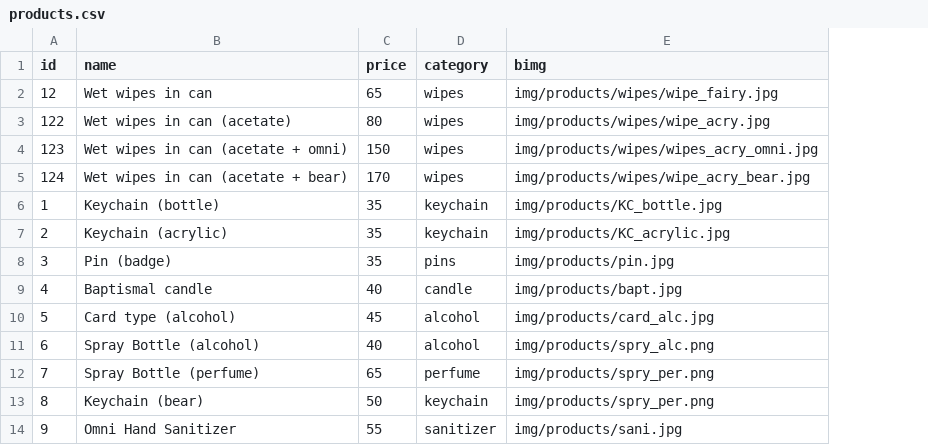
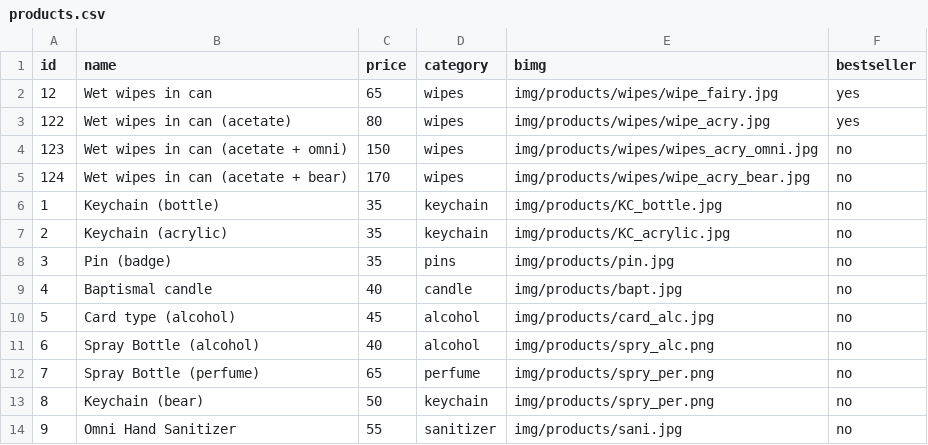
Before and after one commit to jerwinvardeleon/SimplyFavorsPHv2, a CSV file: products.csv, drawn as a sheet; only a part is shown; the diff names each change by its address in the sheet, - before the commit and + after, or states it on an @@ line.

```diff
--- a/products.csv
+++ b/products.csv
+column F (bestseller), rows 2-14: yes | yes | no | no | no | no | no | no | no | no | no | no | no
```
Also changed, not shown: 2 other files.
